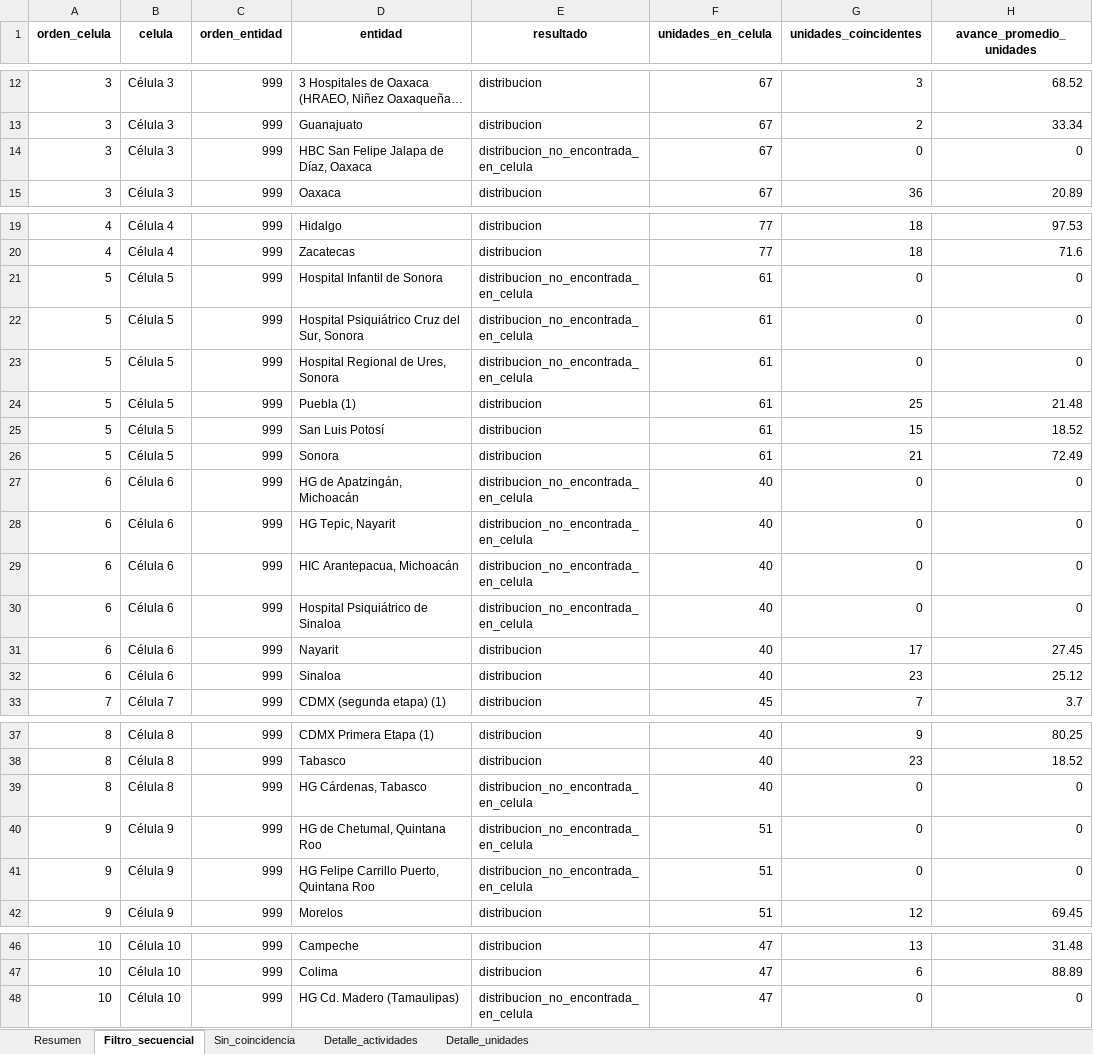
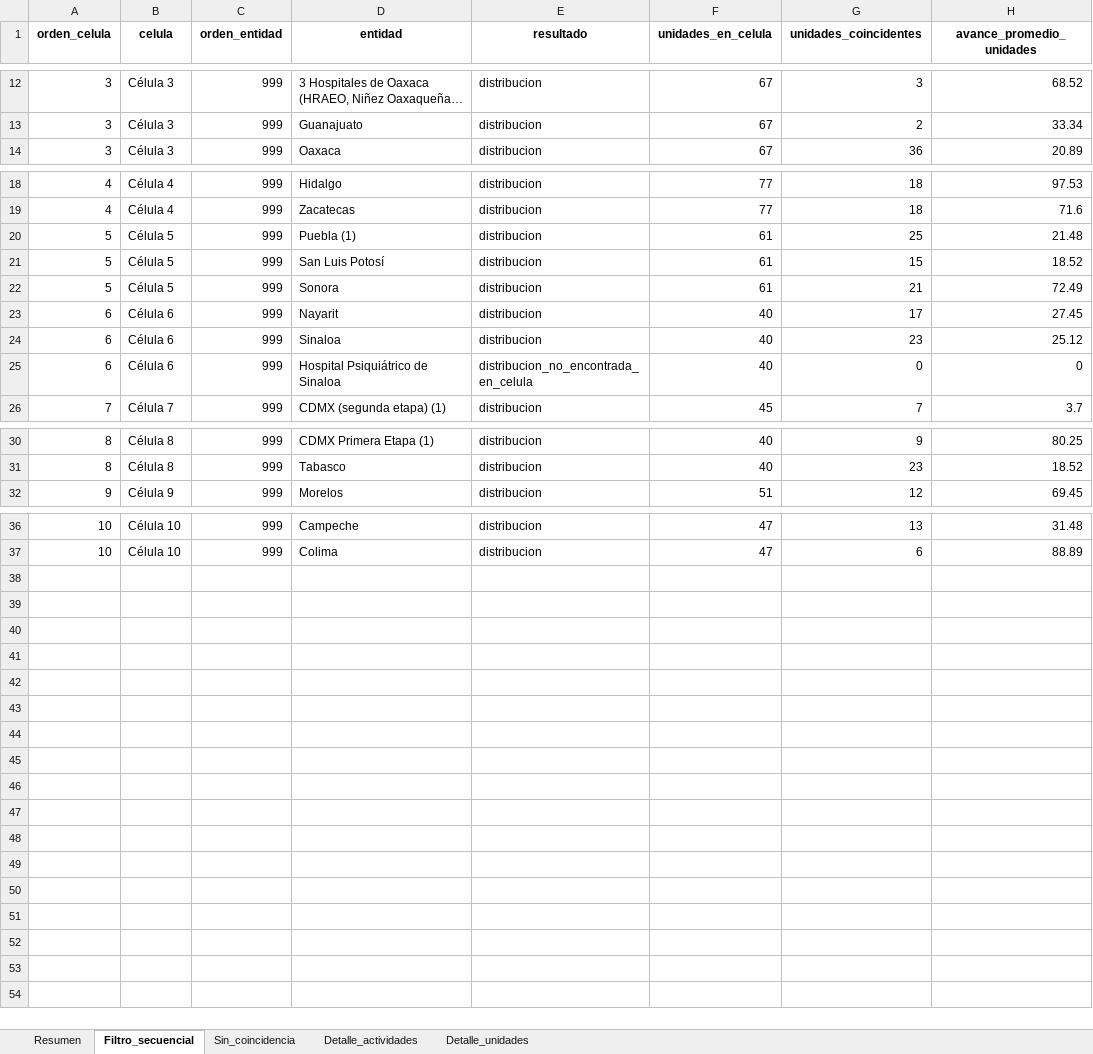
Before and after one commit to DanielJimenezA/avance_celulas_eds, an Excel workbook: data/diagnostico_coincidencias.xlsx, sheet Filtro_secuencial, drawn as a sheet; only a part is shown, gaps mark what is left out; long unchanged cells end in …; values as stored, in another font and other column widths than the file's, no borders; removed rows and columns are numbered as before the commit, all else as after; the diff covers the shown part only; the diff names each change by its address in the sheet, - before the commit and + after, or states it on an @@ line.

```diff
--- a/data/diagnostico_coincidencias.xlsx (sheet Filtro_secuencial)
+++ b/data/diagnostico_coincidencias.xlsx (sheet Filtro_secuencial)
-row 14: 3 | Célula 3 | 999 | HBC San Felipe Jalapa de Díaz, Oaxaca | distribucion_no_encontrada_en_celula | 67 | 0 | 0
-row 21: 5 | Célula 5 | 999 | Hospital Infantil de Sonora | distribucion_no_encontrada_en_celula | 61 | 0 | 0
-row 22: 5 | Célula 5 | 999 | Hospital Psiquiátrico Cruz del Sur, Sonora | distribucion_no_encontrada_en_celula | 61 | 0 | 0
-row 23: 5 | Célula 5 | 999 | Hospital Regional de Ures, Sonora | distribucion_no_encontrada_en_celula | 61 | 0 | 0
-row 27: 6 | Célula 6 | 999 | HG de Apatzingán, Michoacán | distribucion_no_encontrada_en_celula | 40 | 0 | 0
-row 28: 6 | Célula 6 | 999 | HG Tepic, Nayarit | distribucion_no_encontrada_en_celula | 40 | 0 | 0
-row 29: 6 | Célula 6 | 999 | HIC Arantepacua, Michoacán | distribucion_no_encontrada_en_celula | 40 | 0 | 0
@@ row 30 moved to row 25: 6 @@
-row 39: 8 | Célula 8 | 999 | HG Cárdenas, Tabasco | distribucion_no_encontrada_en_celula | 40 | 0 | 0
-row 40: 9 | Célula 9 | 999 | HG de Chetumal, Quintana Roo | distribucion_no_encontrada_en_celula | 51 | 0 | 0
-row 41: 9 | Célula 9 | 999 | HG Felipe Carrillo Puerto, Quintana Roo | distribucion_no_encontrada_en_celula | 51 | 0 | 0
-row 48: 10 | Célula 10 | 999 | HG Cd. Madero (Tamaulipas) | distribucion_no_encontrada_en_celula | 47 | 0 | 0
```
Also changed, not shown: 1 moved row elsewhere in this sheet, sheet Detalle_actividades, sheet Sin_coincidencia, sheet Resumen, data/cronograma.xlsx, data/unidades.xlsx, 4 other files.
